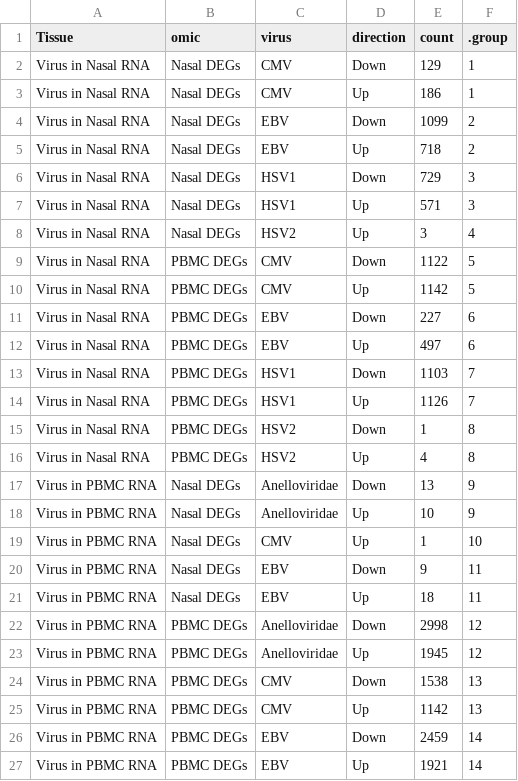
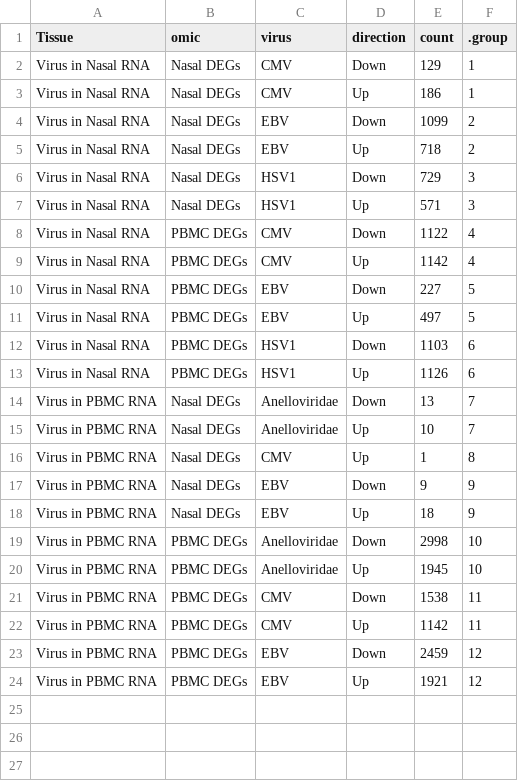
Before and after one commit to joannarce/impacc-public-code, a CSV file: chronic_viruses_manuscript/Figure6/output/source_data_FigureS8.csv, drawn as a sheet.

Commit message:
Final version of Figure 6

```diff
--- a/chronic_viruses_manuscript/Figure6/output/source_data_FigureS8.csv
+++ b/chronic_viruses_manuscript/Figure6/output/source_data_FigureS8.csv
@@ -7,21 +7,18 @@ Virus in Nasal RNA,Nasal DEGs,HSV1,Down,729,3
 Virus in Nasal RNA,Nasal DEGs,HSV1,Up,571,3
-Virus in Nasal RNA,Nasal DEGs,HSV2,Up,3,4
-Virus in Nasal RNA,PBMC DEGs,CMV,Down,1122,5
-Virus in Nasal RNA,PBMC DEGs,CMV,Up,1142,5
-Virus in Nasal RNA,PBMC DEGs,EBV,Down,227,6
-Virus in Nasal RNA,PBMC DEGs,EBV,Up,497,6
-Virus in Nasal RNA,PBMC DEGs,HSV1,Down,1103,7
-Virus in Nasal RNA,PBMC DEGs,HSV1,Up,1126,7
-Virus in Nasal RNA,PBMC DEGs,HSV2,Down,1,8
-Virus in Nasal RNA,PBMC DEGs,HSV2,Up,4,8
-Virus in PBMC RNA,Nasal DEGs,Anelloviridae,Down,13,9
-Virus in PBMC RNA,Nasal DEGs,Anelloviridae,Up,10,9
-Virus in PBMC RNA,Nasal DEGs,CMV,Up,1,10
-Virus in PBMC RNA,Nasal DEGs,EBV,Down,9,11
-Virus in PBMC RNA,Nasal DEGs,EBV,Up,18,11
-Virus in PBMC RNA,PBMC DEGs,Anelloviridae,Down,2998,12
-Virus in PBMC RNA,PBMC DEGs,Anelloviridae,Up,1945,12
-Virus in PBMC RNA,PBMC DEGs,CMV,Down,1538,13
-Virus in PBMC RNA,PBMC DEGs,CMV,Up,1142,13
-Virus in PBMC RNA,PBMC DEGs,EBV,Down,2459,14
-Virus in PBMC RNA,PBMC DEGs,EBV,Up,1921,14
+Virus in Nasal RNA,PBMC DEGs,CMV,Down,1122,4
+Virus in Nasal RNA,PBMC DEGs,CMV,Up,1142,4
+Virus in Nasal RNA,PBMC DEGs,EBV,Down,227,5
+Virus in Nasal RNA,PBMC DEGs,EBV,Up,497,5
+Virus in Nasal RNA,PBMC DEGs,HSV1,Down,1103,6
+Virus in Nasal RNA,PBMC DEGs,HSV1,Up,1126,6
+Virus in PBMC RNA,Nasal DEGs,Anelloviridae,Down,13,7
+Virus in PBMC RNA,Nasal DEGs,Anelloviridae,Up,10,7
+Virus in PBMC RNA,Nasal DEGs,CMV,Up,1,8
+Virus in PBMC RNA,Nasal DEGs,EBV,Down,9,9
+Virus in PBMC RNA,Nasal DEGs,EBV,Up,18,9
+Virus in PBMC RNA,PBMC DEGs,Anelloviridae,Down,2998,10
+Virus in PBMC RNA,PBMC DEGs,Anelloviridae,Up,1945,10
+Virus in PBMC RNA,PBMC DEGs,CMV,Down,1538,11
+Virus in PBMC RNA,PBMC DEGs,CMV,Up,1142,11
+Virus in PBMC RNA,PBMC DEGs,EBV,Down,2459,12
+Virus in PBMC RNA,PBMC DEGs,EBV,Up,1921,12
```
Also changed, not shown: 7 other files.
